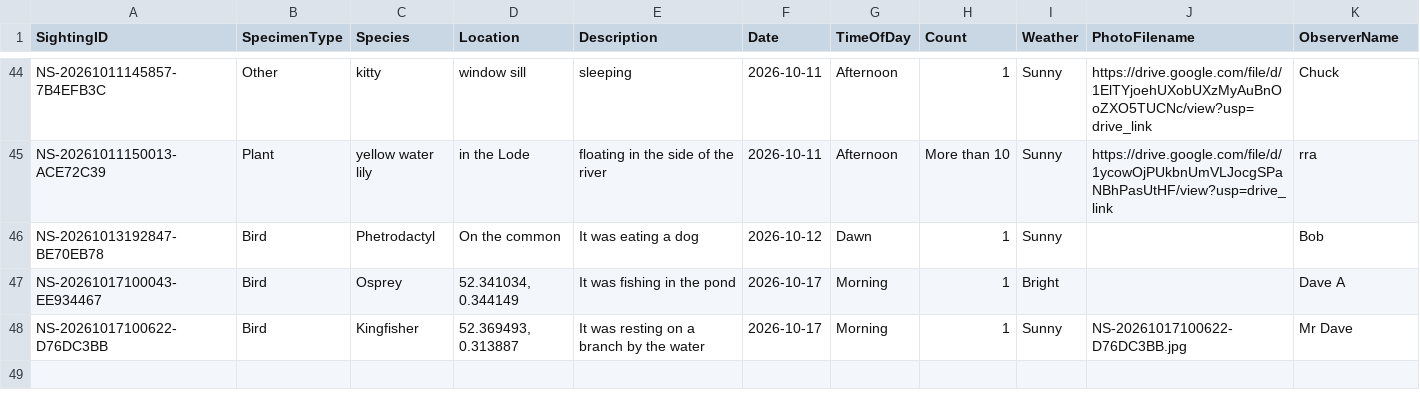
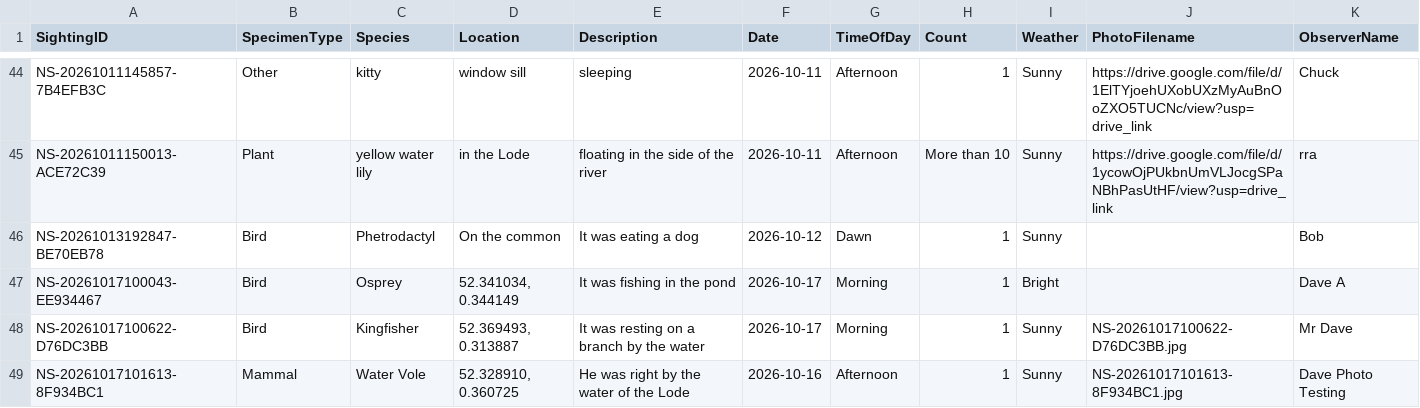
Before and after one commit to davidaitchison13/Nature-Soham, a CSV file: Database.csv, drawn as a sheet; only a part is shown, gaps mark what is left out; rows hold the shown columns only; the diff names each change by its address in the sheet, - before the commit and + after, or states it on an @@ line.

```diff
--- a/Database.csv
+++ b/Database.csv
+row 49: NS-20261017101613-8F934BC1 | Mammal | Water Vole | 52.328910, 0.360725 | He was right by the water of the Lode | 2026-10-16 | Afternoon | 1 | Sunny | NS-20261017101613-8F934BC1.jpg | Dave Photo Testing
```
